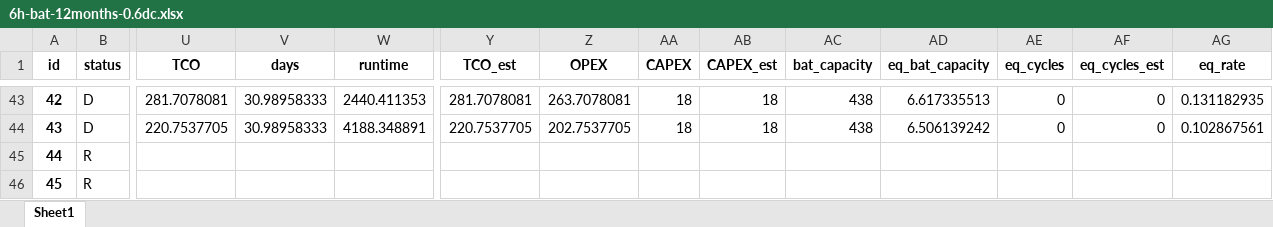
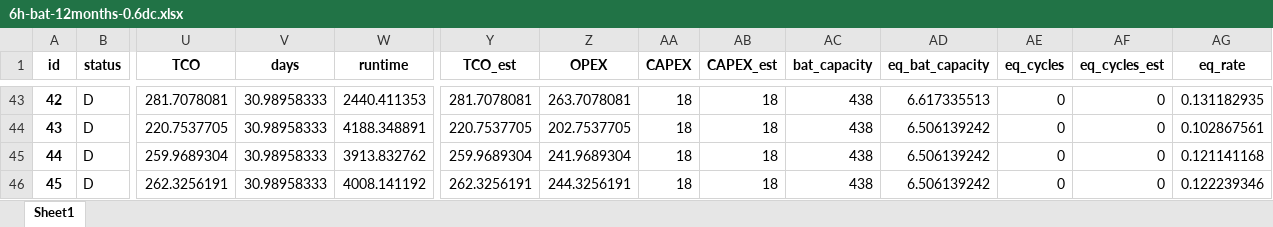
Before and after one commit to AarenLee07/Microgrid-Optimizer, an Excel workbook: output/experiments/thesis_topic1/6h-bat-12months-0.6dc.xlsx, sheet Sheet1, drawn as a sheet; only a part is shown, gaps mark what is left out; values as stored, in another font and other column widths than the file's, no borders; the diff covers the shown part only; the diff names each change by its address in the sheet, - before the commit and + after, or states it on an @@ line.

```diff
--- a/output/experiments/thesis_topic1/6h-bat-12months-0.6dc.xlsx (sheet Sheet1)
+++ b/output/experiments/thesis_topic1/6h-bat-12months-0.6dc.xlsx (sheet Sheet1)
-B45:B46 (status): R
+B45:B46 (status): D
-U45 (TCO): (empty)
+U45 (TCO): 259.9689304
-V45:V46 (days): (empty)
+V45:V46 (days): 30.98958333
-W45 (runtime): (empty)
+W45 (runtime): 3913.832762
-Y45 (TCO_est): (empty)
+Y45 (TCO_est): 259.9689304
-Z45 (OPEX): (empty)
+Z45 (OPEX): 241.9689304
-AA45:AA46 (CAPEX): (empty)
+AA45:AA46 (CAPEX): 18
-AB45:AB46 (CAPEX_est): (empty)
+AB45:AB46 (CAPEX_est): 18
-AC45:AC46 (bat_capacity): (empty)
+AC45:AC46 (bat_capacity): 438
-AD45:AD46 (eq_bat_capacity): (empty)
+AD45:AD46 (eq_bat_capacity): 6.506139242
-AE45:AE46 (eq_cycles): (empty)
+AE45:AE46 (eq_cycles): 0
-AF45:AF46 (eq_cycles_est): (empty)
+AF45:AF46 (eq_cycles_est): 0
-AG45 (eq_rate): (empty)
+AG45 (eq_rate): 0.121141168
-U46 (TCO): (empty)
+U46 (TCO): 262.3256191
-W46 (runtime): (empty)
+W46 (runtime): 4008.141192
-Y46 (TCO_est): (empty)
+Y46 (TCO_est): 262.3256191
-Z46 (OPEX): (empty)
+Z46 (OPEX): 244.3256191
-AG46 (eq_rate): (empty)
+AG46 (eq_rate): 0.122239346
```
Also changed, not shown: 858 edited cells elsewhere in this sheet, output/experiments/thesis_topic1/6h-bat-12months-0dc.xlsx, output/experiments/thesis_topic1/6h-bat-52weeks-0.6dc.xlsx, 9 other files.
